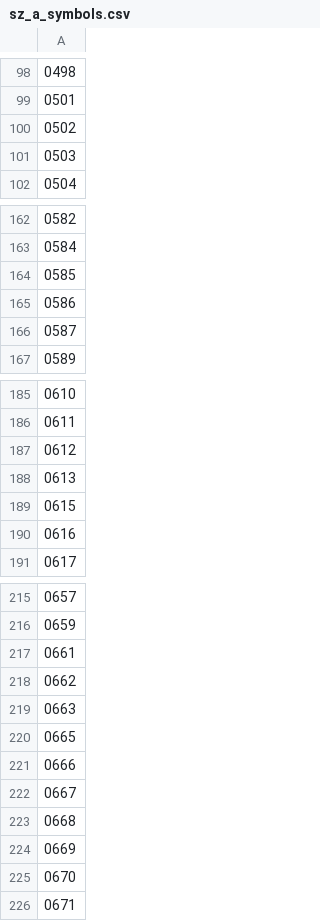
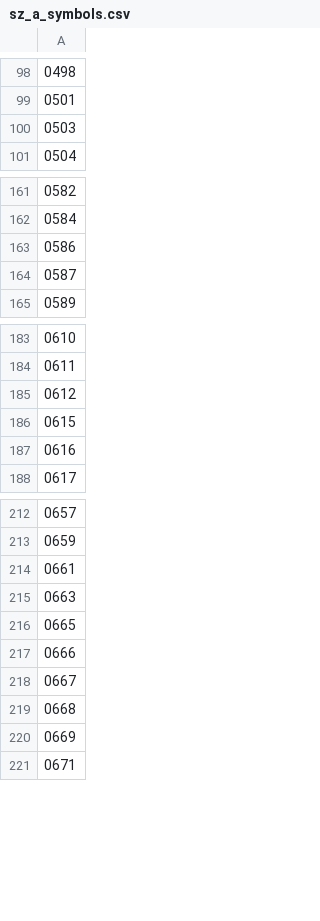
Before and after one commit to raymomd/quantcloud9, a CSV file: sz_a_symbols.csv, drawn as a sheet; only a part is shown, gaps mark what is left out; the diff covers the shown part only.

```diff
--- a/sz_a_symbols.csv
+++ b/sz_a_symbols.csv
@@ -99,3 +99,2 @@
 0501
-0502
 0503
@@ -163,3 +162,2 @@
 0584
-0585
 0586
@@ -187,3 +185,2 @@
 0612
-0613
 0615
@@ -217,3 +214,2 @@
 0661
-0662
 0663
@@ -224,3 +220,2 @@
 0669
-0670
 0671
```
Also changed, not shown: 3 removed rows elsewhere in this file, sh_a_symbols.csv, small_symbols.csv, 2 other files.
